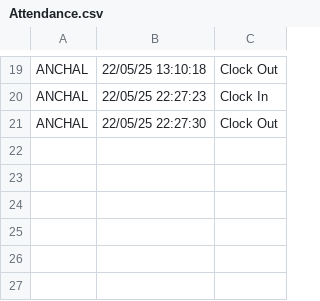
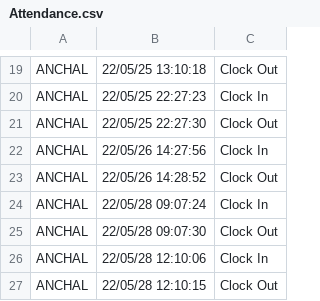
Before and after one commit to perveen-neha/Face-Attendance-System, a CSV file: Face_Detection_PyQt_Final/Attendance.csv, drawn as a sheet; only a part is shown, gaps mark what is left out; the diff names each change by its address in the sheet, - before the commit and + after, or states it on an @@ line.

```diff
--- a/Face_Detection_PyQt_Final/Attendance.csv
+++ b/Face_Detection_PyQt_Final/Attendance.csv
+row 22: ANCHAL | 22/05/26 14:27:56 | Clock In
+row 23: ANCHAL | 22/05/26 14:28:52 | Clock Out
+row 24: ANCHAL | 22/05/28 09:07:24 | Clock In
+row 25: ANCHAL | 22/05/28 09:07:30 | Clock Out
+row 26: ANCHAL | 22/05/28 12:10:06 | Clock In
+row 27: ANCHAL | 22/05/28 12:10:15 | Clock Out
```
Also changed, not shown: 7 other files.
